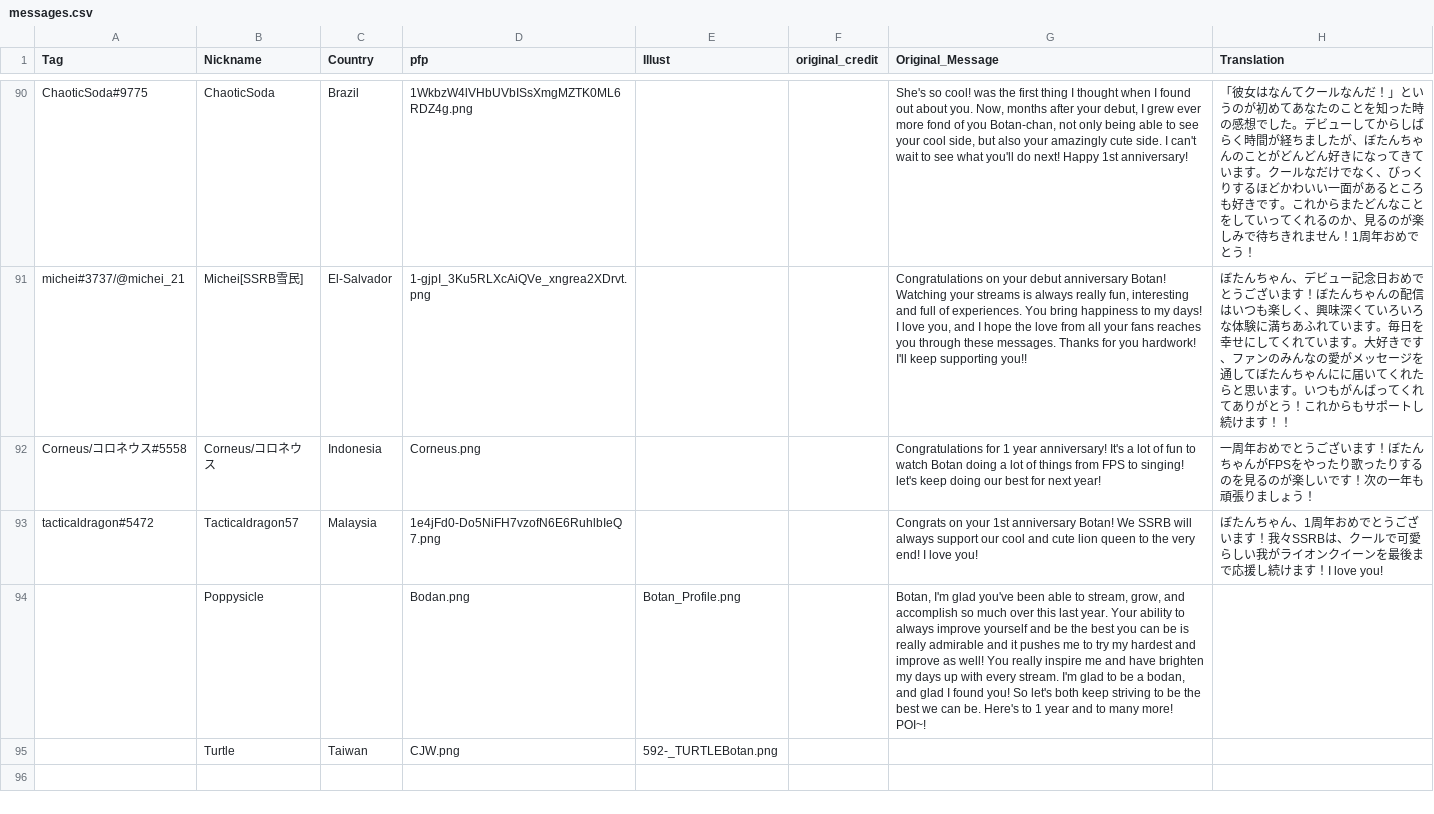
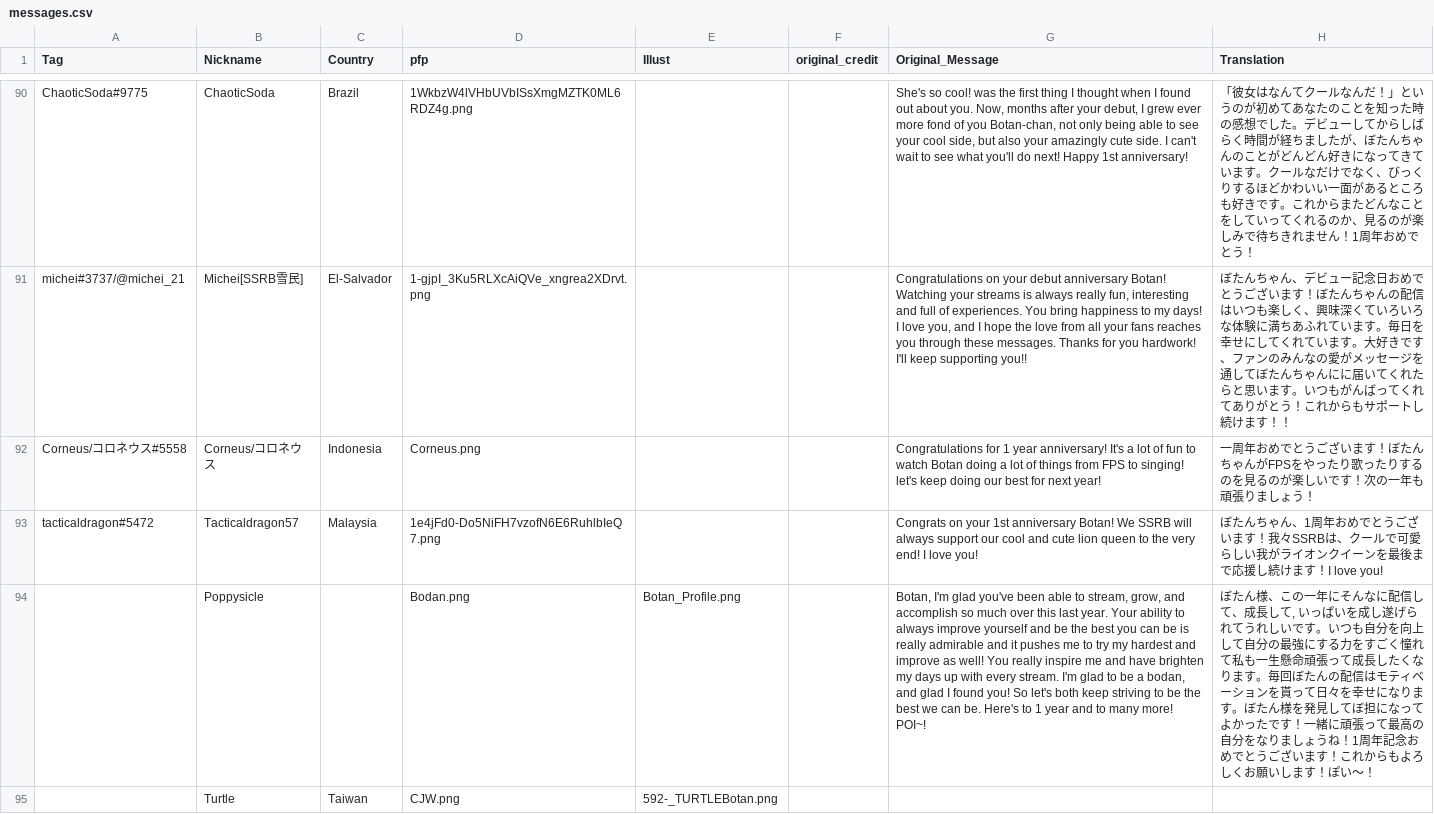
Before and after one commit to RayWarthog/botan-1st-anniversary, a CSV file: src/assets/messages.csv, drawn as a sheet; only a part is shown, gaps mark what is left out; the diff names each change by its address in the sheet, - before the commit and + after, or states it on an @@ line.

```diff
--- a/src/assets/messages.csv
+++ b/src/assets/messages.csv
-H94 (Translation): (empty)
+H94 (Translation): ぼたん様、この一年にそんなに配信して、成長して, いっぱいを成し遂げられてうれしいです。いつも自分を向上して自分の最強にする力をすごく憧れて私も一生懸命頑張って成長したくなります。毎回ぼたんの配信はモティベーションを貰って日々を幸せになります。ぼたん様を発見してぼ担になってよかったです！一緒に頑張って最高の自分をなりましょうね！1周年記念おめでとうございます！これからもよろしくお願いします！ぽい～！
```
Also changed, not shown: 6 other files.
